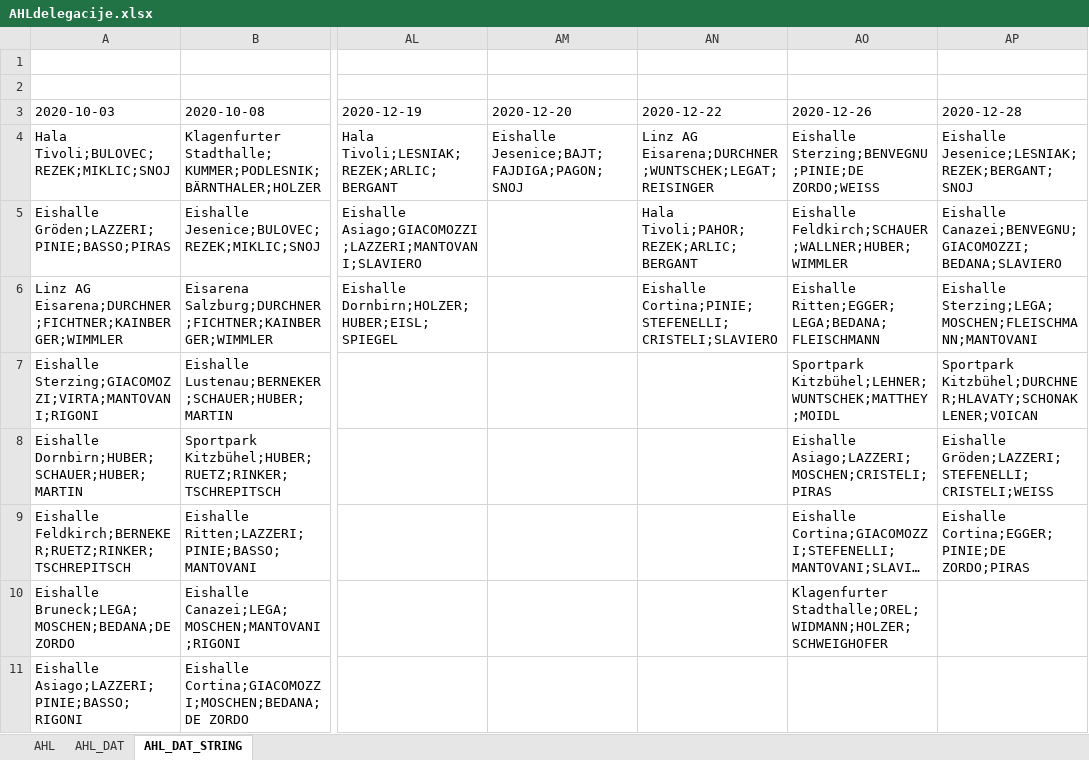
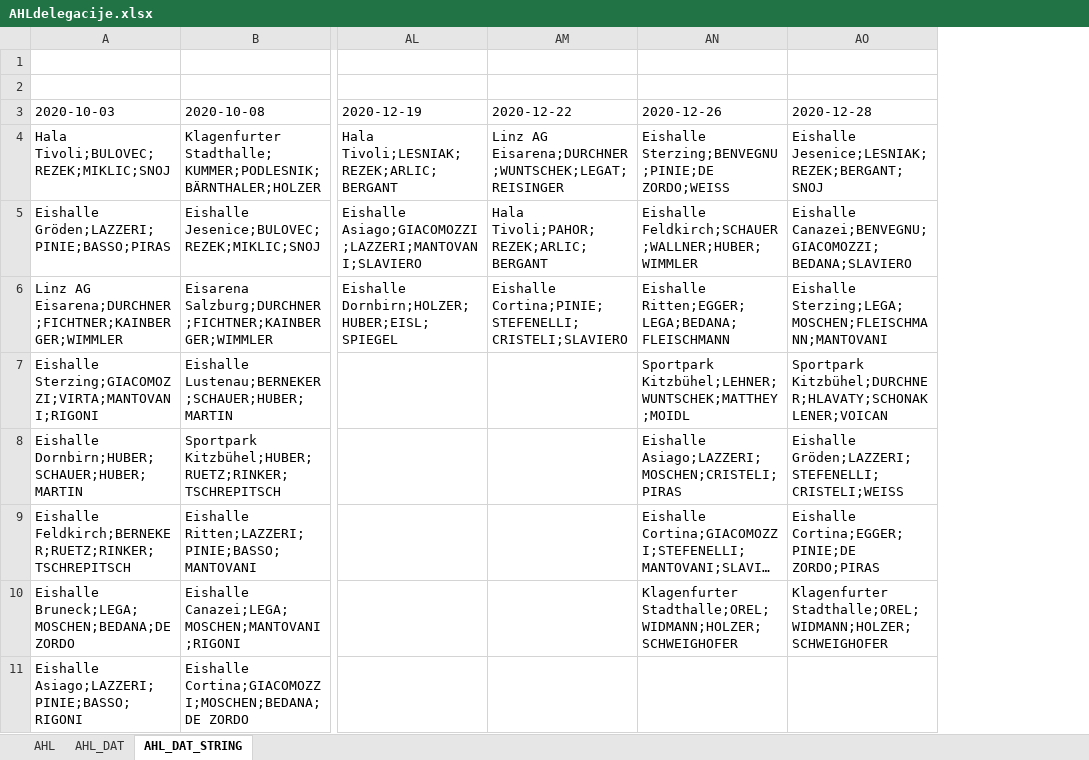
Before and after one commit to snojle23/delegacije, an Excel workbook: data/AHLdelegacije.xlsx, sheet AHL_DAT_STRING, drawn as a sheet; only a part is shown, gaps mark what is left out; long unchanged cells end in …; values as stored, in another font and other column widths than the file's, no borders; removed rows and columns are numbered as before the commit, all else as after; the diff names each change by its address in the sheet, - before the commit and + after, or states it on an @@ line.

```diff
--- a/data/AHLdelegacije.xlsx (sheet AHL_DAT_STRING)
+++ b/data/AHLdelegacije.xlsx (sheet AHL_DAT_STRING)
-column AM (2020-12-20), row 4: Eishalle Jesenice;BAJT;FAJDIGA;PAGON;SNOJ
-AO10 (2020-12-28): (empty)
+AO10 (2020-12-28): Klagenfurter Stadthalle;OREL;WIDMANN;HOLZER;SCHWEIGHOFER
```
Also changed, not shown: sheet AHL, sheet AHL_DAT, data/ICEHLdelegacije.xlsx, 2 other files.
